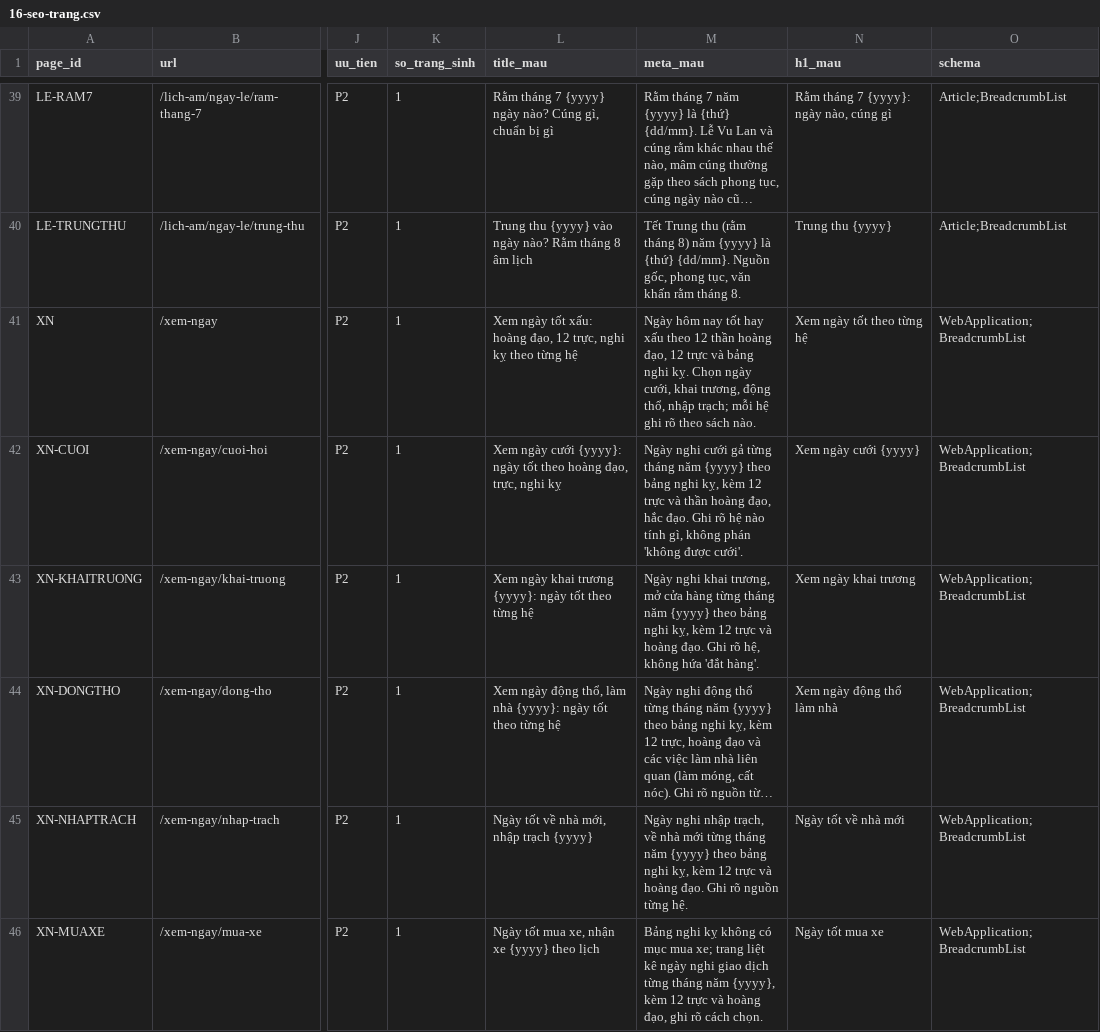
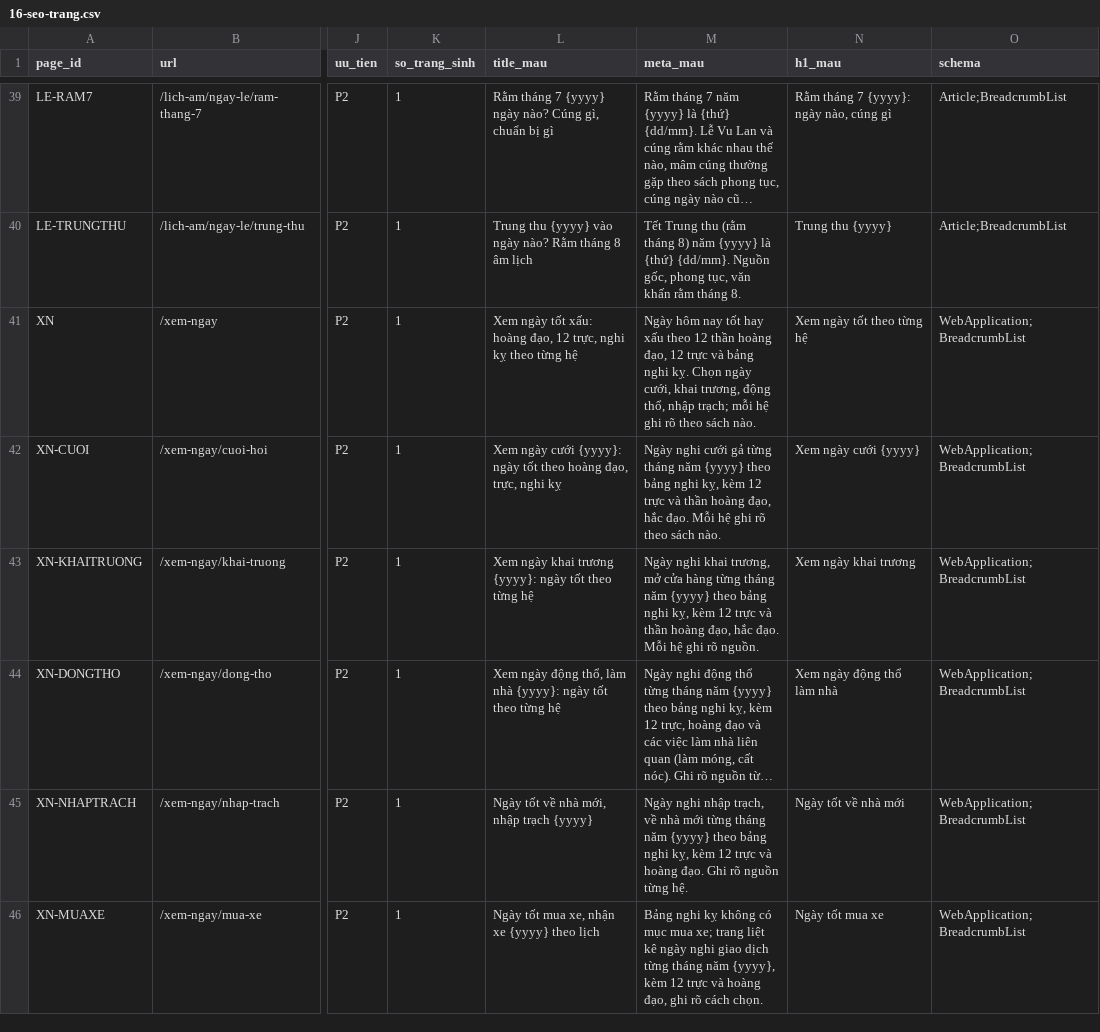
Before and after one commit to 3quang65/xemboi.vn, a CSV file: docs/v2/16-seo-trang.csv, drawn as a sheet; only a part is shown, gaps mark what is left out; long unchanged cells end in …; the diff names each change by its address in the sheet, - before the commit and + after, or states it on an @@ line.

```diff
--- a/docs/v2/16-seo-trang.csv
+++ b/docs/v2/16-seo-trang.csv
-M42 (meta_mau): …hắc đạo. Ghi rõ hệ nào tính gì, không phán 'không được cưới'.
+M42 (meta_mau): …hắc đạo. Mỗi hệ ghi rõ theo sách nào.
-M43 (meta_mau): …trực và hoàng đạo. Ghi rõ hệ, không hứa 'đắt hàng'.
+M43 (meta_mau): …trực và thần hoàng đạo, hắc đạo. Mỗi hệ ghi rõ nguồn.
```
Also changed, not shown: 13 other files.
